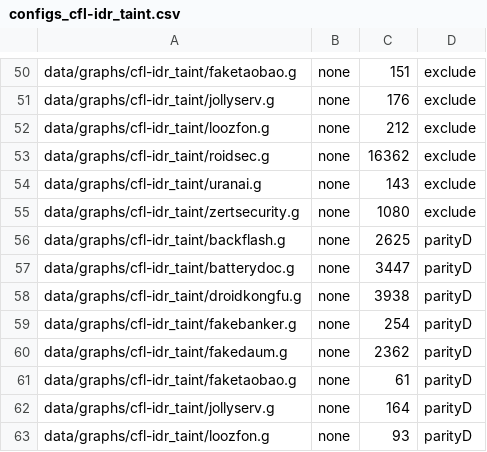
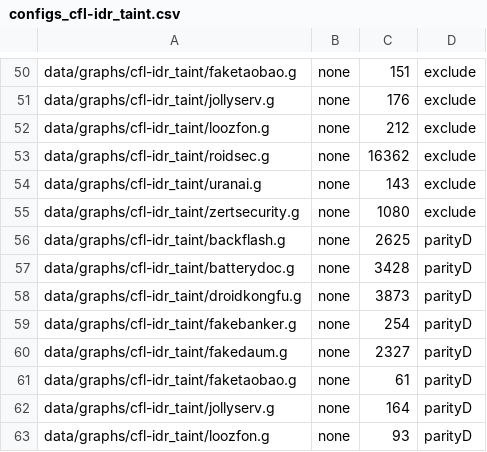
Before and after one commit to RodionovMaxim05/CFG_bench, a CSV file: configs/configs_cfl-idr_taint.csv, drawn as a sheet; only a part is shown, gaps mark what is left out.

Commit message:
refactor: replace with the correct graph, update config, add start time output

```diff
--- a/configs/configs_cfl-idr_taint.csv
+++ b/configs/configs_cfl-idr_taint.csv
@@ -56,6 +56,6 @@ data/graphs/cfl-idr_taint/zertsecurity.g,none,1080,exclude
 data/graphs/cfl-idr_taint/backflash.g,none,2625,parityD
-data/graphs/cfl-idr_taint/batterydoc.g,none,3447,parityD
-data/graphs/cfl-idr_taint/droidkongfu.g,none,3938,parityD
+data/graphs/cfl-idr_taint/batterydoc.g,none,3428,parityD
+data/graphs/cfl-idr_taint/droidkongfu.g,none,3873,parityD
 data/graphs/cfl-idr_taint/fakebanker.g,none,254,parityD
-data/graphs/cfl-idr_taint/fakedaum.g,none,2362,parityD
+data/graphs/cfl-idr_taint/fakedaum.g,none,2327,parityD
 data/graphs/cfl-idr_taint/faketaobao.g,none,61,parityD
```
Also changed, not shown: 2 other files.
